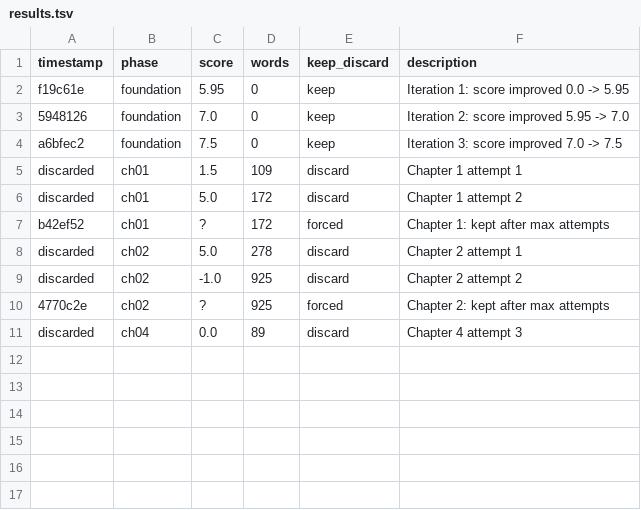
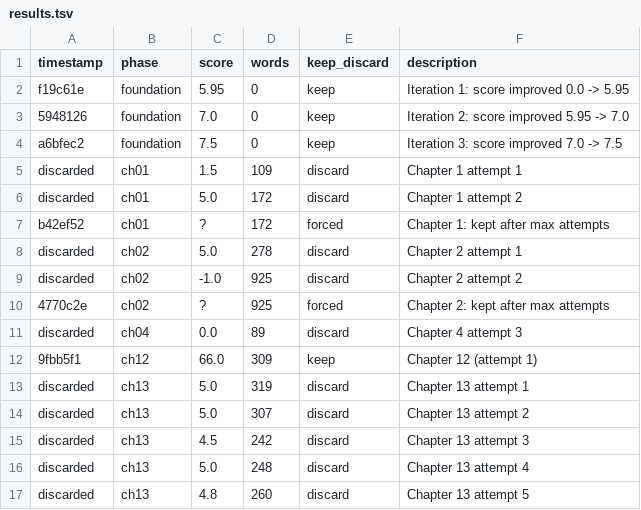
Before and after one commit to gitruili/autonovel, a TSV file: results.tsv, drawn as a sheet; the diff names each change by its address in the sheet, - before the commit and + after, or states it on an @@ line.

Commit message:
ch13: best-effort after 5 attempts

```diff
--- a/results.tsv
+++ b/results.tsv
+row 12: 9fbb5f1 | ch12 | 66.0 | 309 | keep | Chapter 12 (attempt 1)
+row 13: discarded | ch13 | 5.0 | 319 | discard | Chapter 13 attempt 1
+row 14: discarded | ch13 | 5.0 | 307 | discard | Chapter 13 attempt 2
+row 15: discarded | ch13 | 4.5 | 242 | discard | Chapter 13 attempt 3
+row 16: discarded | ch13 | 5.0 | 248 | discard | Chapter 13 attempt 4
+row 17: discarded | ch13 | 4.8 | 260 | discard | Chapter 13 attempt 5
```
Also changed, not shown: 2 other files.
